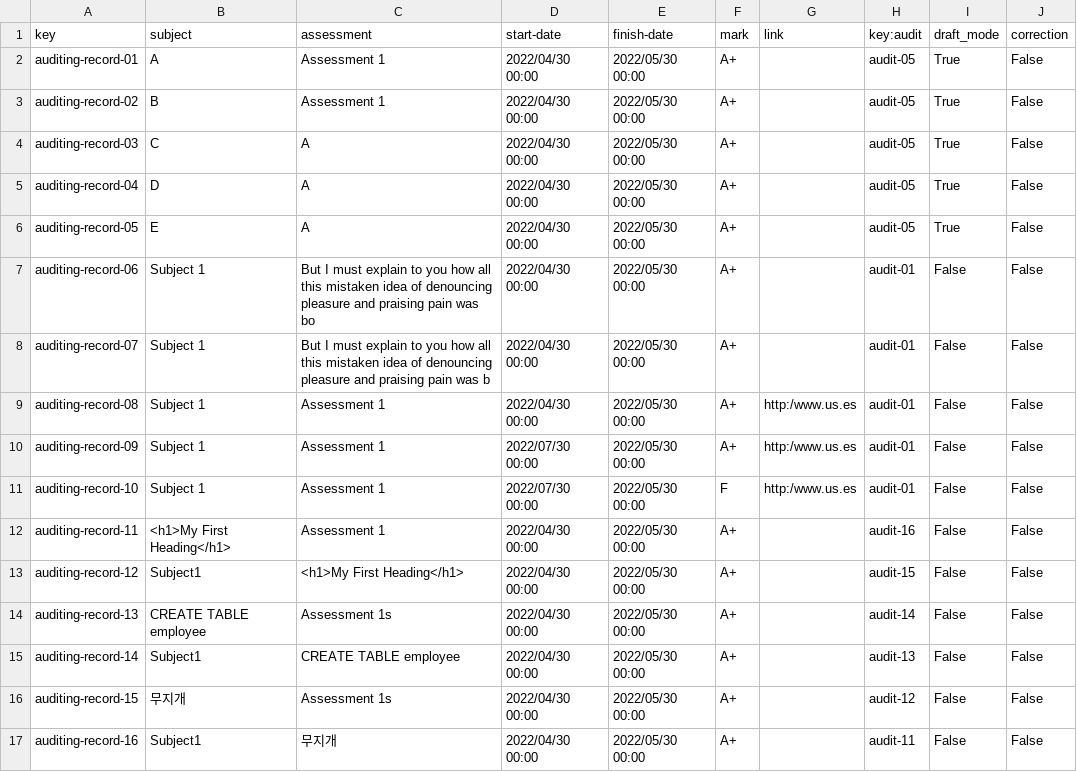
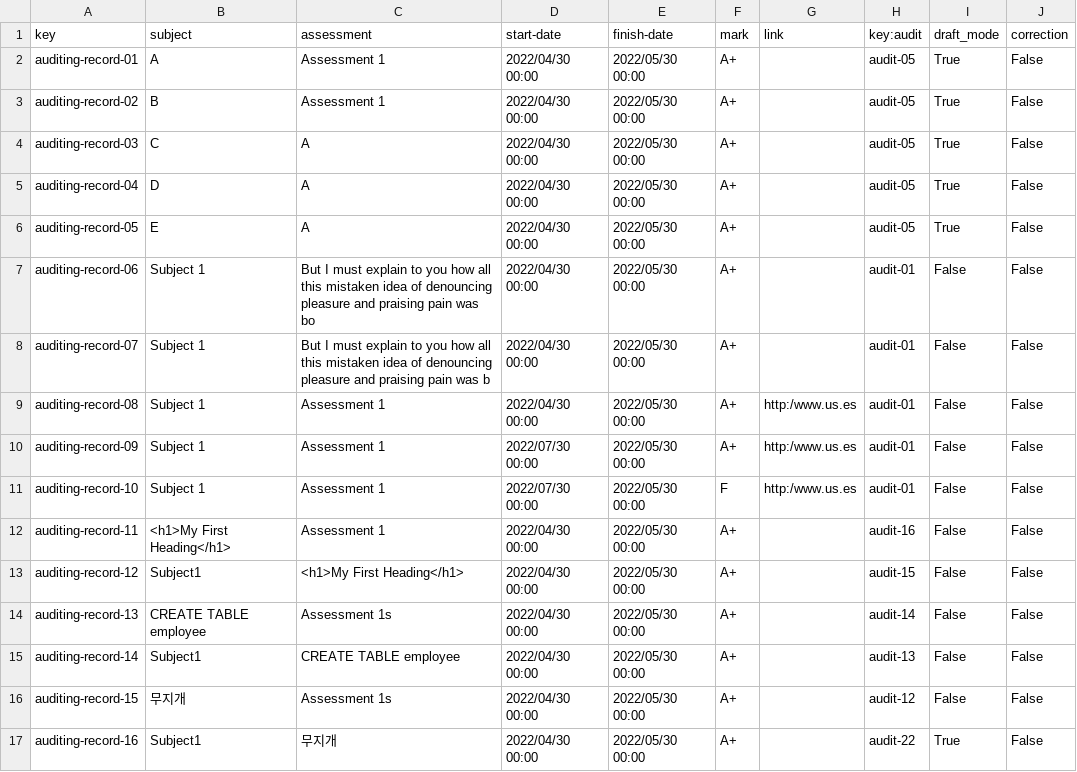
Before and after one commit to sebasruii/Acme-L3-D04, a CSV file: src/main/webapp/WEB-INF/resources/sample-data/auditing_record.csv, drawn as a sheet.

```diff
--- a/src/main/webapp/WEB-INF/resources/sample-data/auditing_record.csv
+++ b/src/main/webapp/WEB-INF/resources/sample-data/auditing_record.csv
@@ -16,2 +16,2 @@ auditing-record-14,Subject1,CREATE TABLE employee,2022/04/30 00:00,2022/05/30 00
 auditing-record-15,무지개,Assessment 1s,2022/04/30 00:00,2022/05/30 00:00,A+,,audit-12,False,False
-auditing-record-16,Subject1,무지개,2022/04/30 00:00,2022/05/30 00:00,A+,,audit-11,False,False
+auditing-record-16,Subject1,무지개,2022/04/30 00:00,2022/05/30 00:00,A+,,audit-22,True,False
```
Also changed, not shown: 5 other files.
